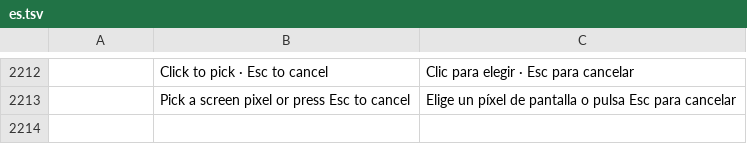
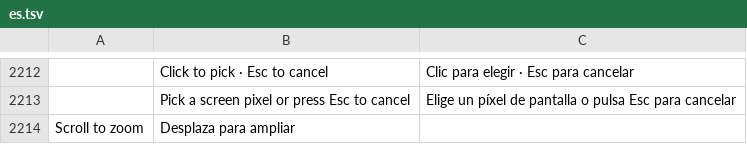
Before and after one commit to abc2cb/photocraft, a TSV file: crates/ui-egui/src/i18n/es.tsv, drawn as a sheet; only a part is shown, gaps mark what is left out; the diff names each change by its address in the sheet, - before the commit and + after, or states it on an @@ line.

```diff
--- a/crates/ui-egui/src/i18n/es.tsv
+++ b/crates/ui-egui/src/i18n/es.tsv
+row 2214: Scroll to zoom | Desplaza para ampliar
```
Also changed, not shown: crates/ui-egui/src/i18n/cs.tsv, crates/ui-egui/src/i18n/id.tsv, 15 other files.
